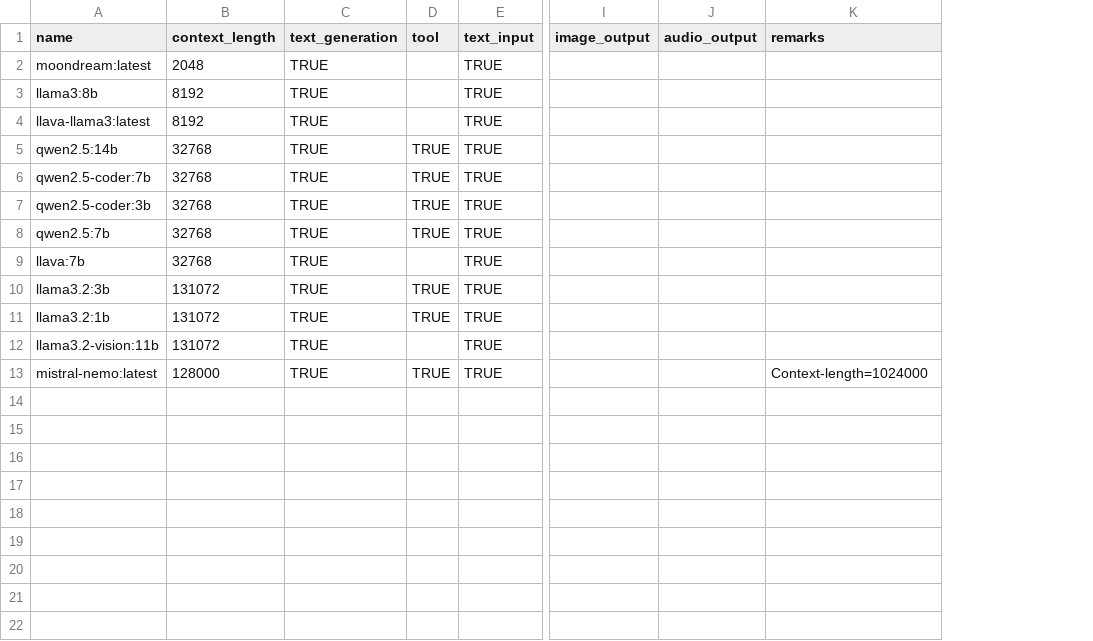
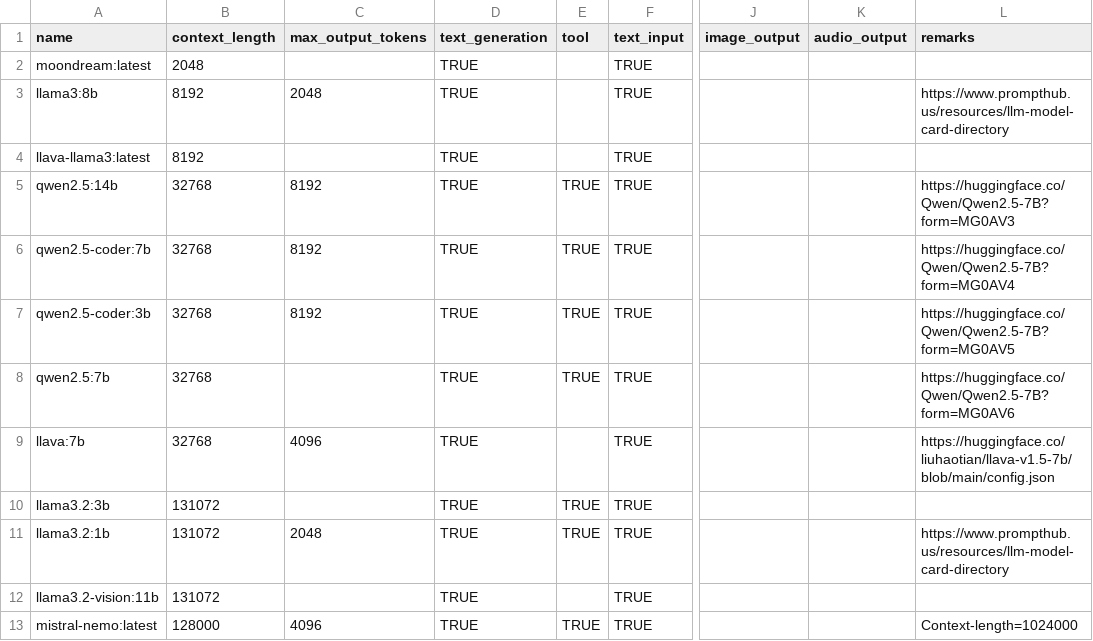
Before and after one commit to JonahWhaler/llm-agent-toolkit, a CSV file: llm_agent_toolkit/core/local/ollama.csv, drawn as a sheet; only a part is shown, gaps mark what is left out; addresses are those after the commit; the diff names each change by its address in the sheet, - before the commit and + after, or states it on an @@ line.

Commit message:
Add column max_output_tokens.

```diff
--- a/llm_agent_toolkit/core/local/ollama.csv
+++ b/llm_agent_toolkit/core/local/ollama.csv
+column C (max_output_tokens), rows 3-13: 2048 |  | 8192 | 8192 | 8192 |  | 4096 |  | 2048 |  | 4096
-L3 (remarks): (empty)
+L3 (remarks): https://www.prompthub.us/resources/llm-model-card-directory
-L5 (remarks): (empty)
+L5 (remarks): https://huggingface.co/Qwen/Qwen2.5-7B?form=MG0AV3
-L6 (remarks): (empty)
+L6 (remarks): https://huggingface.co/Qwen/Qwen2.5-7B?form=MG0AV4
-L7 (remarks): (empty)
+L7 (remarks): https://huggingface.co/Qwen/Qwen2.5-7B?form=MG0AV5
-L8 (remarks): (empty)
+L8 (remarks): https://huggingface.co/Qwen/Qwen2.5-7B?form=MG0AV6
-L9 (remarks): (empty)
+L9 (remarks): https://huggingface.co/liuhaotian/llava-v1.5-7b/blob/main/config.json
-L11 (remarks): (empty)
+L11 (remarks): https://www.prompthub.us/resources/llm-model-card-directory
```
